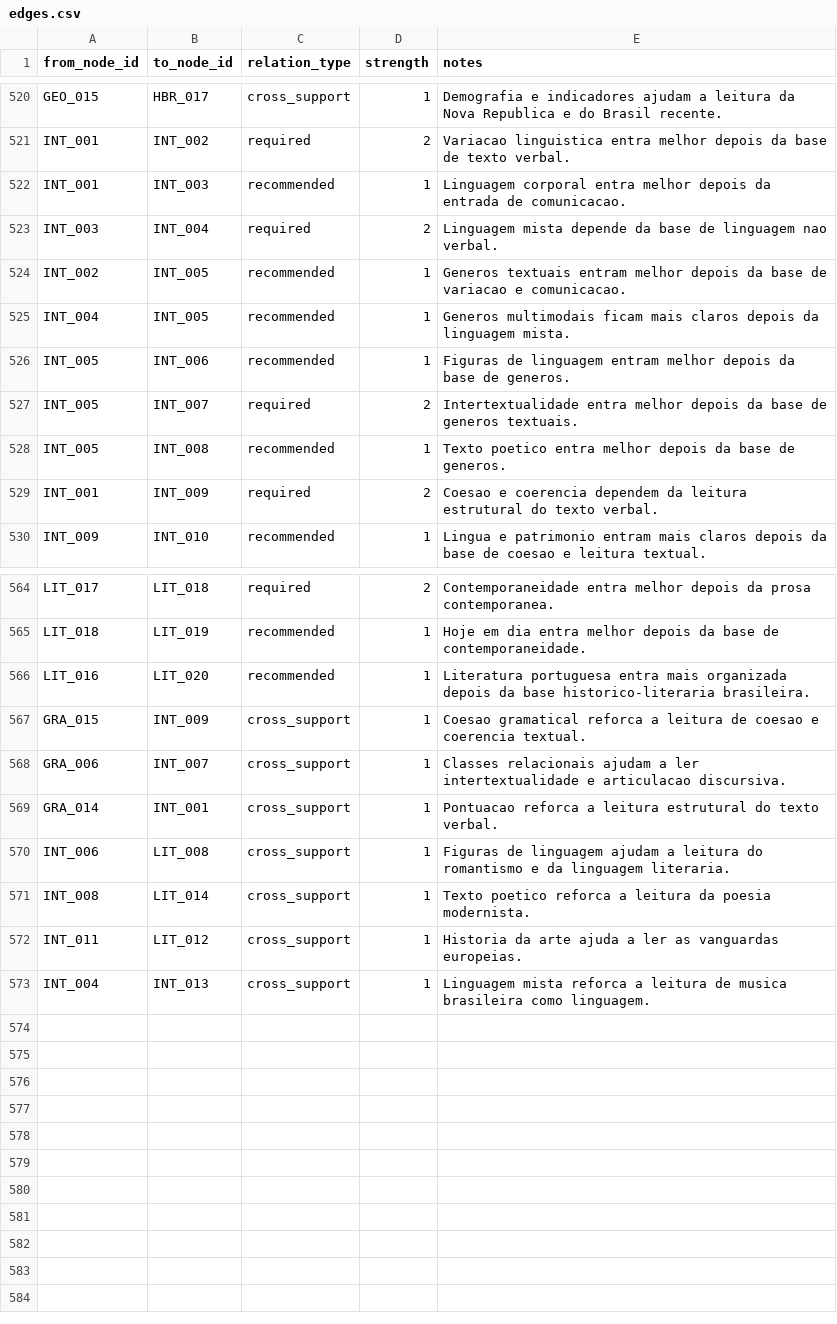
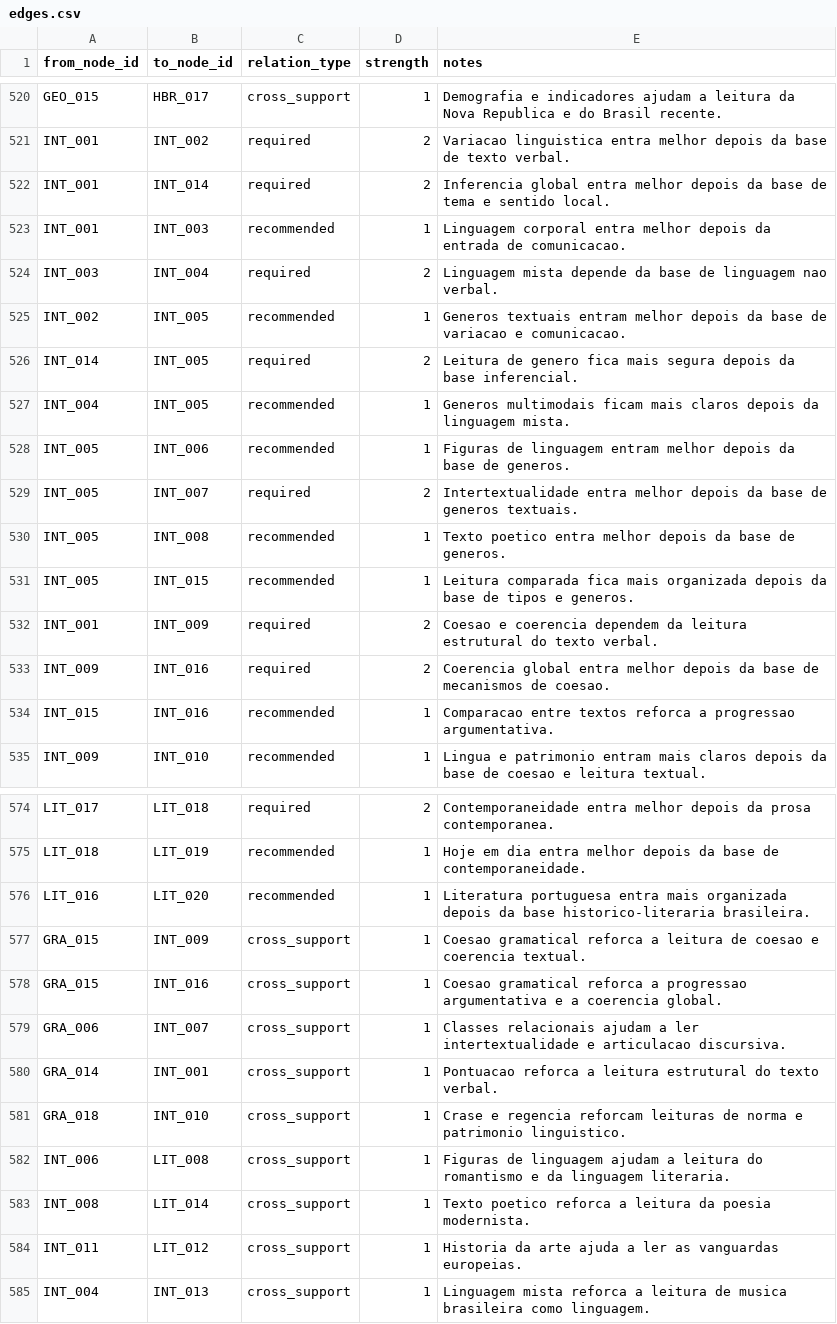
Before and after one commit to Turhel/study-hub, a CSV file: docs/roadmap/edges.csv, drawn as a sheet; only a part is shown, gaps mark what is left out; the diff covers the shown part only; the diff names each change by its address in the sheet, - before the commit and + after, or states it on an @@ line.

```diff
--- a/docs/roadmap/edges.csv
+++ b/docs/roadmap/edges.csv
+row 522: INT_001 | INT_014 | required | 2 | Inferencia global entra melhor depois da base de tema e sentido local.
+row 526: INT_014 | INT_005 | required | 2 | Leitura de genero fica mais segura depois da base inferencial.
+row 531: INT_005 | INT_015 | recommended | 1 | Leitura comparada fica mais organizada depois da base de tipos e generos.
+row 533: INT_009 | INT_016 | required | 2 | Coerencia global entra melhor depois da base de mecanismos de coesao.
+row 534: INT_015 | INT_016 | recommended | 1 | Comparacao entre textos reforca a progressao argumentativa.
+row 578: GRA_015 | INT_016 | cross_support | 1 | Coesao gramatical reforca a progressao argumentativa e a coerencia global.
+row 581: GRA_018 | INT_010 | cross_support | 1 | Crase e regencia reforcam leituras de norma e patrimonio linguistico.
```
Also changed, not shown: 5 added rows elsewhere in this file, docs/roadmap/block_map.csv, docs/roadmap/nodes.csv, 1 other file.
